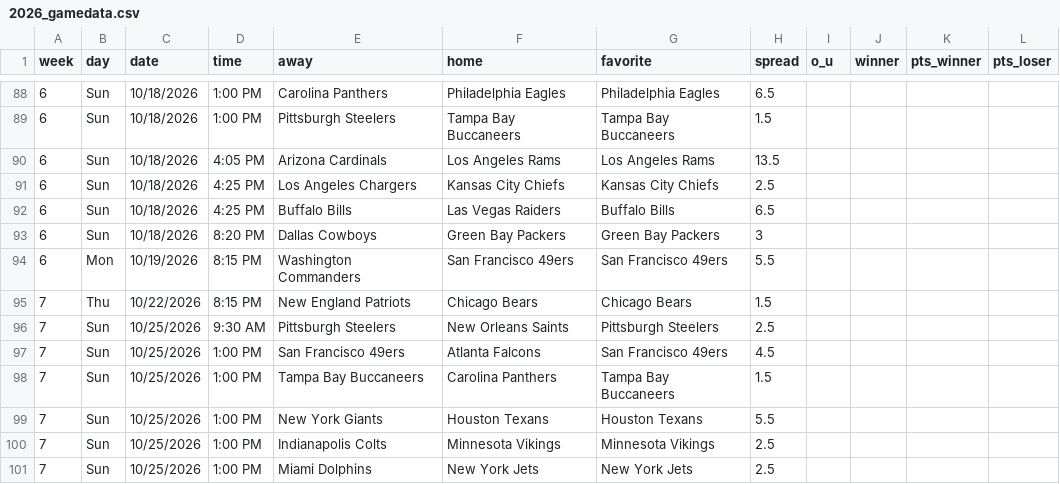
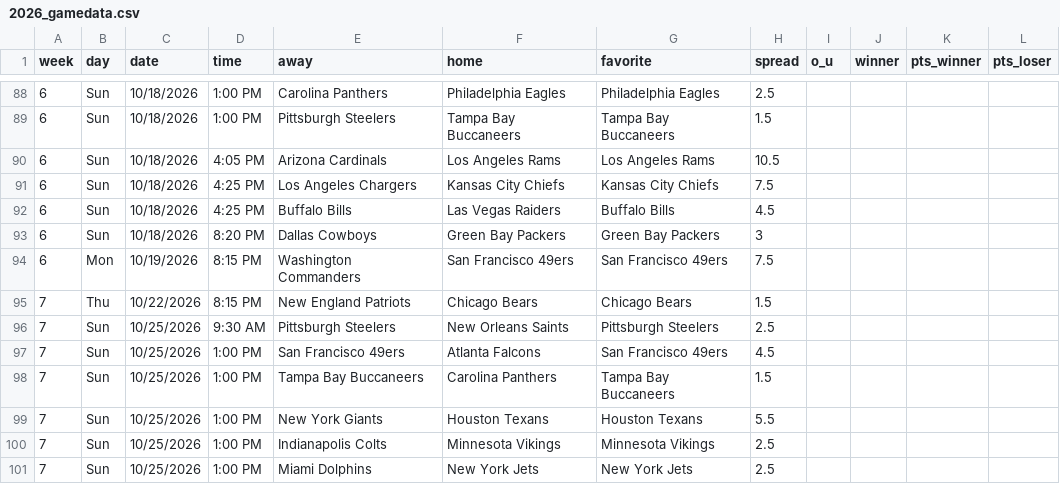
Before and after one commit to johnentrieri/survivor-pool, a CSV file: 2026_gamedata.csv, drawn as a sheet; only a part is shown, gaps mark what is left out; the diff covers the shown part only.

```diff
--- a/2026_gamedata.csv
+++ b/2026_gamedata.csv
@@ -88,8 +88,8 @@ week,day,date,time,away,home,favorite,spread,o_u,winner,pts_winner,pts_loser
-6,Sun,10/18/2026,1:00 PM,Carolina Panthers,Philadelphia Eagles,Philadelphia Eagles,6.5,,,,
+6,Sun,10/18/2026,1:00 PM,Carolina Panthers,Philadelphia Eagles,Philadelphia Eagles,2.5,,,,
 6,Sun,10/18/2026,1:00 PM,Pittsburgh Steelers,Tampa Bay Buccaneers,Tampa Bay Buccaneers,1.5,,,,
-6,Sun,10/18/2026,4:05 PM,Arizona Cardinals,Los Angeles Rams,Los Angeles Rams,13.5,,,,
-6,Sun,10/18/2026,4:25 PM,Los Angeles Chargers,Kansas City Chiefs,Kansas City Chiefs,2.5,,,,
-6,Sun,10/18/2026,4:25 PM,Buffalo Bills,Las Vegas Raiders,Buffalo Bills,6.5,,,,
+6,Sun,10/18/2026,4:05 PM,Arizona Cardinals,Los Angeles Rams,Los Angeles Rams,10.5,,,,
+6,Sun,10/18/2026,4:25 PM,Los Angeles Chargers,Kansas City Chiefs,Kansas City Chiefs,7.5,,,,
+6,Sun,10/18/2026,4:25 PM,Buffalo Bills,Las Vegas Raiders,Buffalo Bills,4.5,,,,
 6,Sun,10/18/2026,8:20 PM,Dallas Cowboys,Green Bay Packers,Green Bay Packers,3,,,,
-6,Mon,10/19/2026,8:15 PM,Washington Commanders,San Francisco 49ers,San Francisco 49ers,5.5,,,,
+6,Mon,10/19/2026,8:15 PM,Washington Commanders,San Francisco 49ers,San Francisco 49ers,7.5,,,,
 7,Thu,10/22/2026,8:15 PM,New England Patriots,Chicago Bears,Chicago Bears,1.5,,,,
```
Also changed, not shown: 57 edited cells elsewhere in this file, 1 other file.
